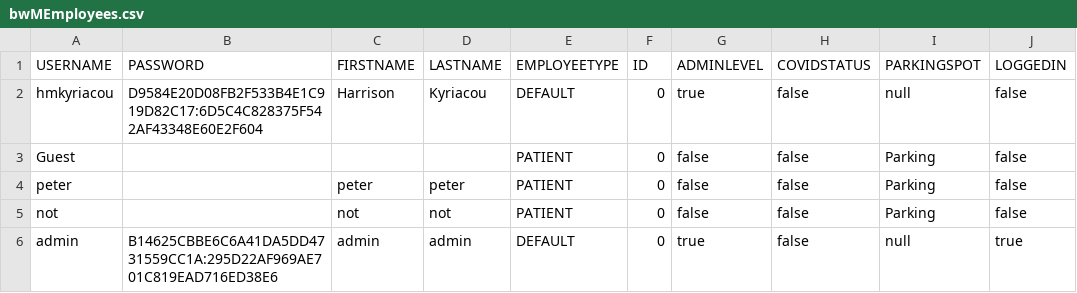
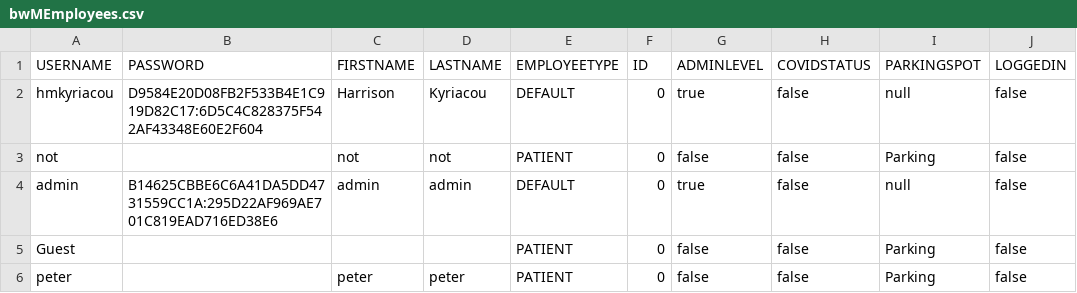
Before and after one commit to dacs30/software-engineering-project, a CSV file: data/bwMEmployees.csv, drawn as a sheet.

```diff
--- a/data/bwMEmployees.csv
+++ b/data/bwMEmployees.csv
@@ -2,5 +2,5 @@ USERNAME,PASSWORD,FIRSTNAME,LASTNAME,EMPLOYEETYPE,ID,ADMINLEVEL,COVIDSTATUS,PARK
 hmkyriacou,D9584E20D08FB2F533B4E1C919D82C17:6D5C4C828375F542AF43348E60E2F604,Harrison,Kyriacou,DEFAULT,0,true,false,null,false,
+not,,not,not,PATIENT,0,false,false,Parking,false,
+admin,B14625CBBE6C6A41DA5DD4731559CC1A:295D22AF969AE701C819EAD716ED38E6,admin,admin,DEFAULT,0,true,false,null,false,
 Guest,,,,PATIENT,0,false,false,Parking,false,
 peter,,peter,peter,PATIENT,0,false,false,Parking,false,
-not,,not,not,PATIENT,0,false,false,Parking,false,
-admin,B14625CBBE6C6A41DA5DD4731559CC1A:295D22AF969AE701C819EAD716ED38E6,admin,admin,DEFAULT,0,true,false,null,true,
```
Also changed, not shown: 2 other files.
